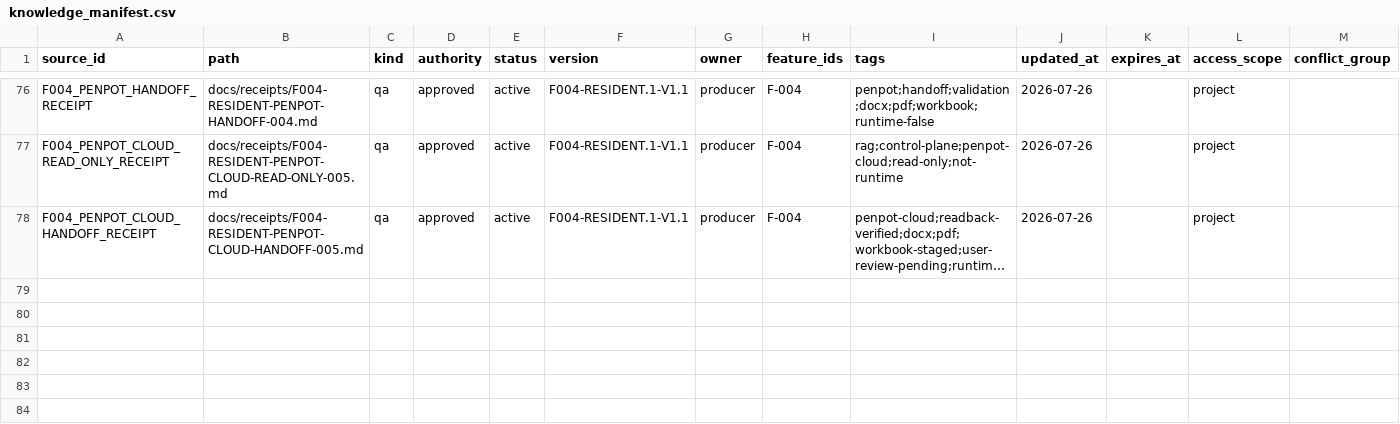
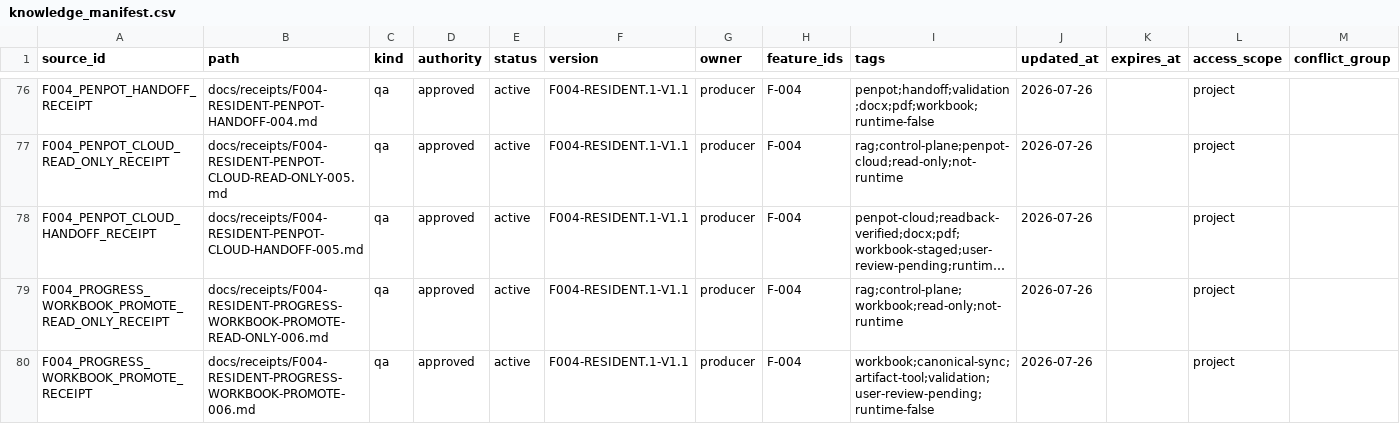
Before and after one commit to BlacKKing4210/Home, a CSV file: knowledge/knowledge_manifest.csv, drawn as a sheet; only a part is shown, gaps mark what is left out; long unchanged cells end in …; rows hold the shown columns only; the diff names each change by its address in the sheet, - before the commit and + after, or states it on an @@ line.

Commit message:
docs: sync canonical F004 progress workbook

```diff
--- a/knowledge/knowledge_manifest.csv
+++ b/knowledge/knowledge_manifest.csv
+row 79: F004_PROGRESS_WORKBOOK_PROMOTE_READ_ONLY_RECEIPT | docs/receipts/F004-RESIDENT-PROGRESS-WORKBOOK-PROMOTE-READ-ONLY-006.md | qa | approved | active | F004-RESIDENT.1-V1.1 | producer | F-004 | rag;control-plane;workbook;read-only;not-runtime | 2026-07-26 |  | project
+row 80: F004_PROGRESS_WORKBOOK_PROMOTE_RECEIPT | docs/receipts/F004-RESIDENT-PROGRESS-WORKBOOK-PROMOTE-006.md | qa | approved | active | F004-RESIDENT.1-V1.1 | producer | F-004 | workbook;canonical-sync;artifact-tool;validation;user-review-pending;runtime-false | 2026-07-26 |  | project
```
Also changed, not shown: 6 other files.
